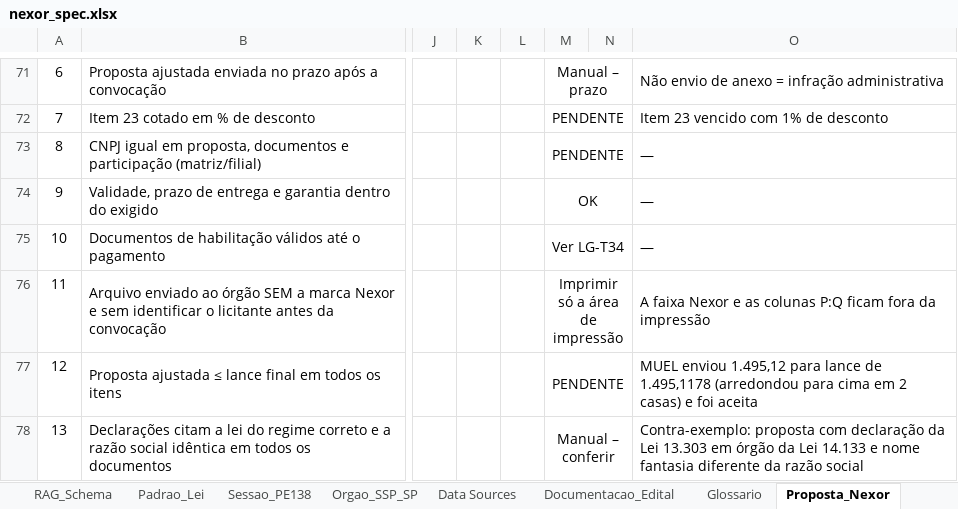
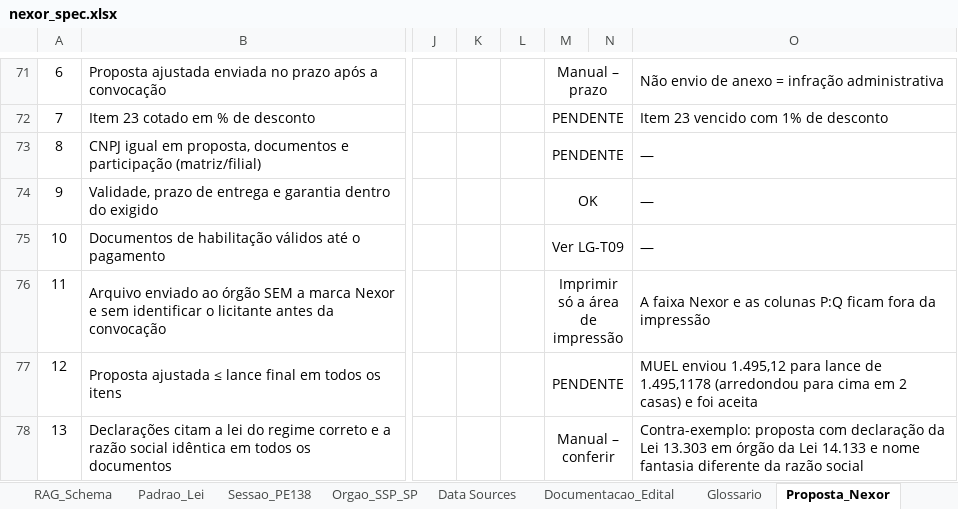
Before and after one commit to n4rch6pjt9-rgb/LicitaGym, an Excel workbook: specs/nexor_spec.xlsx, sheet Proposta_Nexor, drawn as a sheet; only a part is shown, gaps mark what is left out; values as stored, in another font and other column widths than the file's, no borders; charts and pictures and conditional formats not drawn; the diff names each change by its address in the sheet, - before the commit and + after, or states it on an @@ line.

```diff
--- a/specs/nexor_spec.xlsx (sheet Proposta_Nexor)
+++ b/specs/nexor_spec.xlsx (sheet Proposta_Nexor)
-M75: Ver LG-T34
+M75: Ver LG-T09
```
Also changed, not shown: sheet Documentacao_Edital, sheet PRD.
